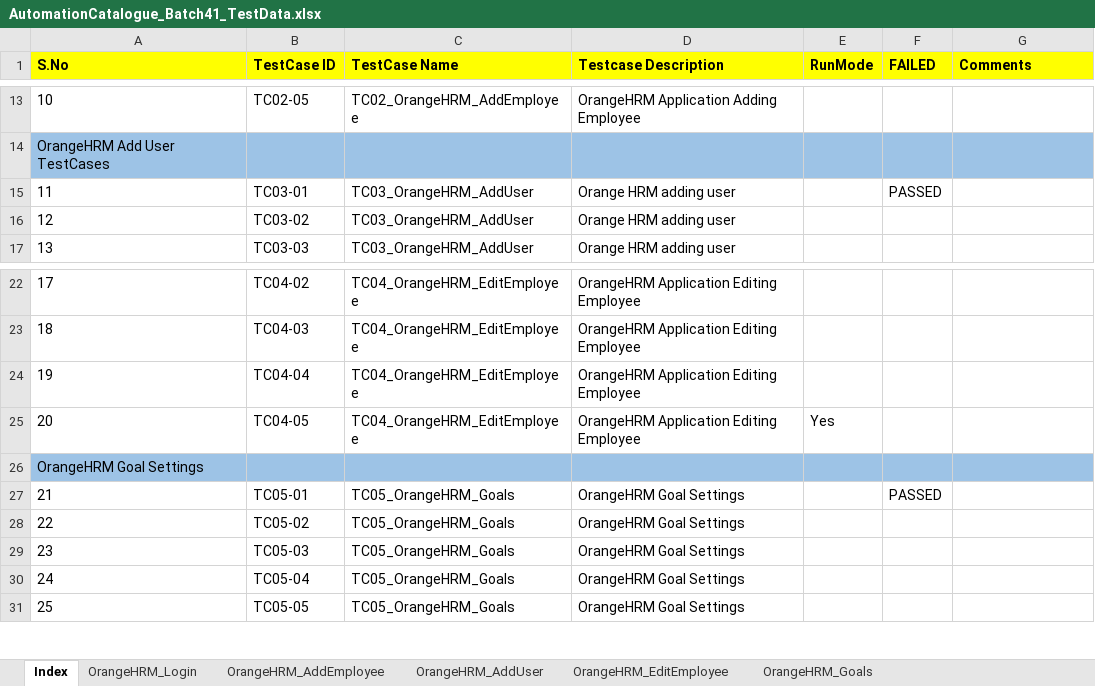
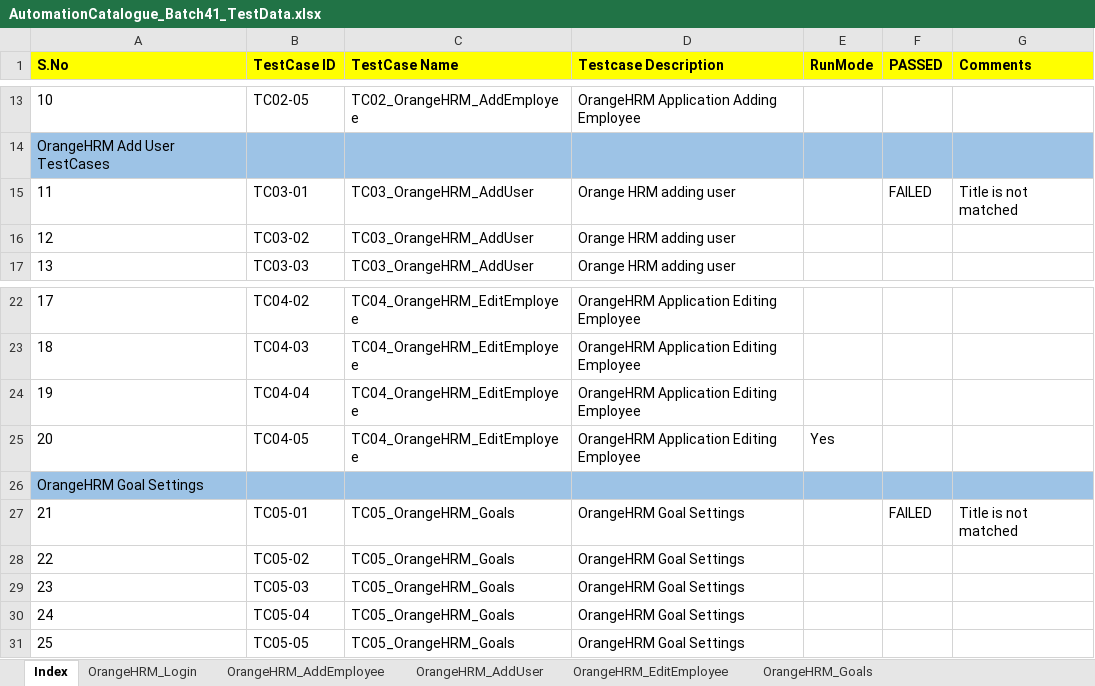
Before and after one commit to automationcatalogue/TestAutomationCatalogue_Batch41, an Excel workbook: src/main/resources/AutomationCatalogue_Batch41_TestData.xlsx, sheet Index, drawn as a sheet; only a part is shown, gaps mark what is left out; values as stored, in another font and other column widths than the file's, no borders; the diff names each change by its address in the sheet, - before the commit and + after, or states it on an @@ line.

```diff
--- a/src/main/resources/AutomationCatalogue_Batch41_TestData.xlsx (sheet Index)
+++ b/src/main/resources/AutomationCatalogue_Batch41_TestData.xlsx (sheet Index)
-F1: FAILED
+F1: PASSED
-F15 (PASSED): PASSED
+F15 (PASSED): FAILED
-G15 (Comments): (empty)
+G15 (Comments): Title is not matched
-F27 (PASSED): PASSED
+F27 (PASSED): FAILED
-G27 (Comments): (empty)
+G27 (Comments): Title is not matched
```
Also changed, not shown: sheet DemoWebshop_CreateAddress, sheet DemoWebshop_TotalOrders, sheet DemoWebshop_ReOrder, sheet DemoWebshop_UpdateShoppingCart, sheet DemoWebshop_ApplyDiscount, sheet OrangeHRM_AddEmployee, 1 more sheet, 38 other files.
